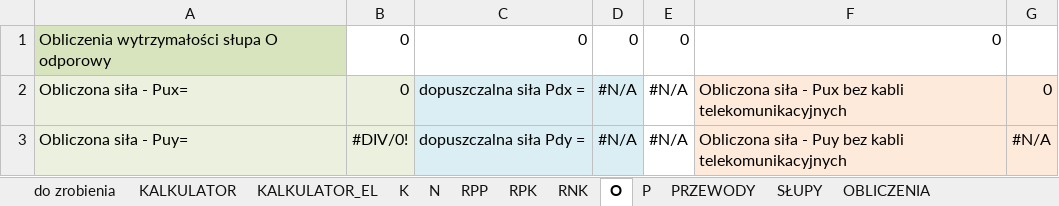
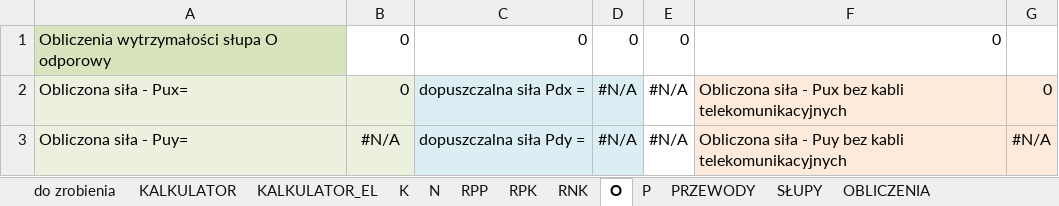
Before and after one commit to BartoszJakubowsky/Python, an Excel workbook: kalkulator.xlsx, sheet O, drawn as a sheet; values as stored, in another font and other column widths than the file's, no borders; conditional formats not drawn; the diff names each change by its address in the sheet, - before the commit and + after, or states it on an @@ line.

```diff
--- a/kalkulator.xlsx (sheet O)
+++ b/kalkulator.xlsx (sheet O)
-B3: #DIV/0!
+B3: #N/A
```
Also changed, not shown: sheet PRZEWODY, sheet KALKULATOR, sheet SŁUPY, sheet N, sheet RNK, formulas that keep their value, 1 other file.
